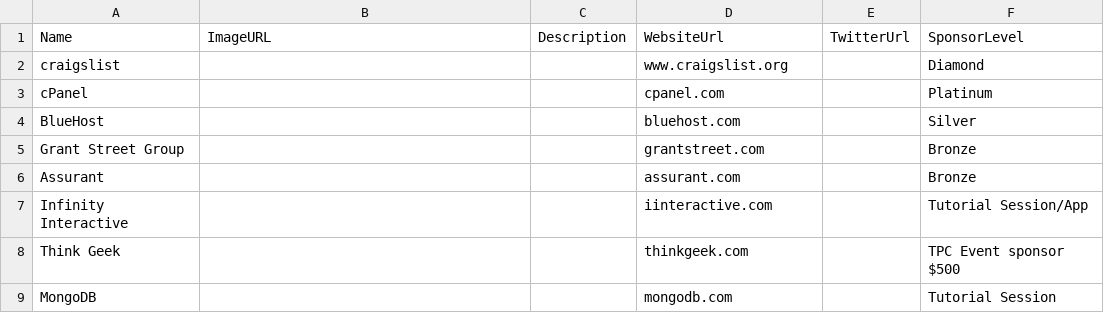
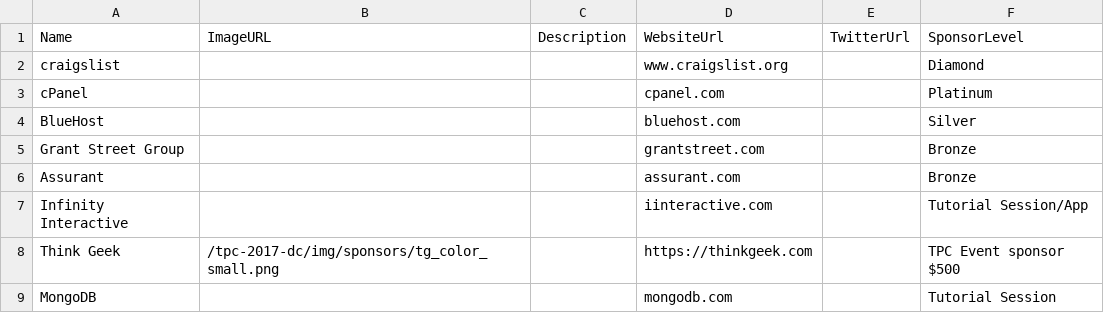
Before and after one commit to dcbpw/tpc-2017-dc, a CSV file: docs/tpc-2017-dc/sponsors/sponsors.csv, drawn as a sheet.

Commit message:
slight sponsor improvement

```diff
--- a/docs/tpc-2017-dc/sponsors/sponsors.csv
+++ b/docs/tpc-2017-dc/sponsors/sponsors.csv
@@ -7,3 +7,3 @@ Assurant,,,assurant.com,,Bronze
 Infinity Interactive,,,iinteractive.com,,Tutorial Session/App
-Think Geek,,,thinkgeek.com,,TPC Event sponsor $500
+Think Geek,/tpc-2017-dc/img/sponsors/tg_color_small.png,,https://thinkgeek.com,,TPC Event sponsor $500
 MongoDB,,,mongodb.com,,Tutorial Session
```
Also changed, not shown: src/tpc-2017-dc/sponsors/sponsors.csv, 10 other files.
